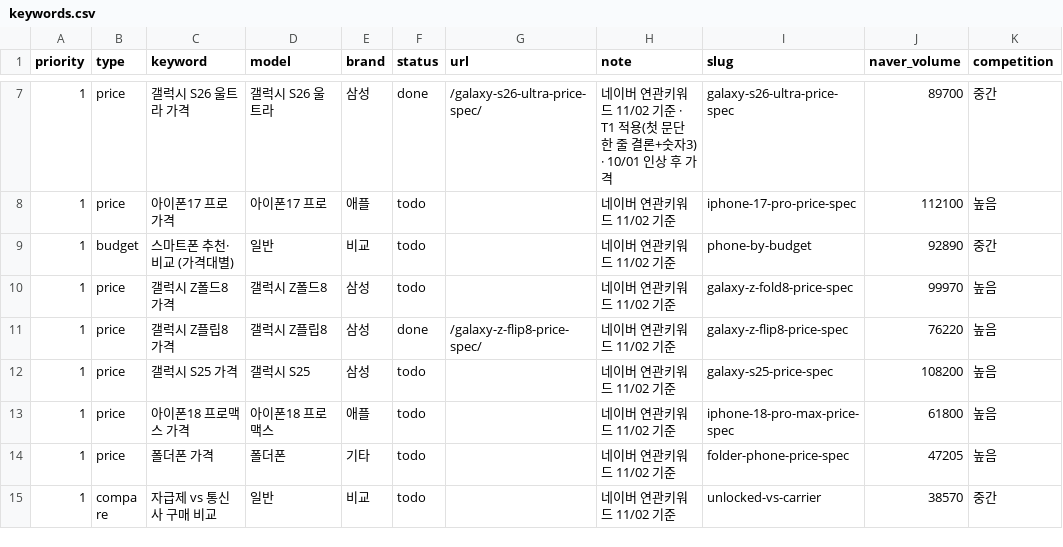
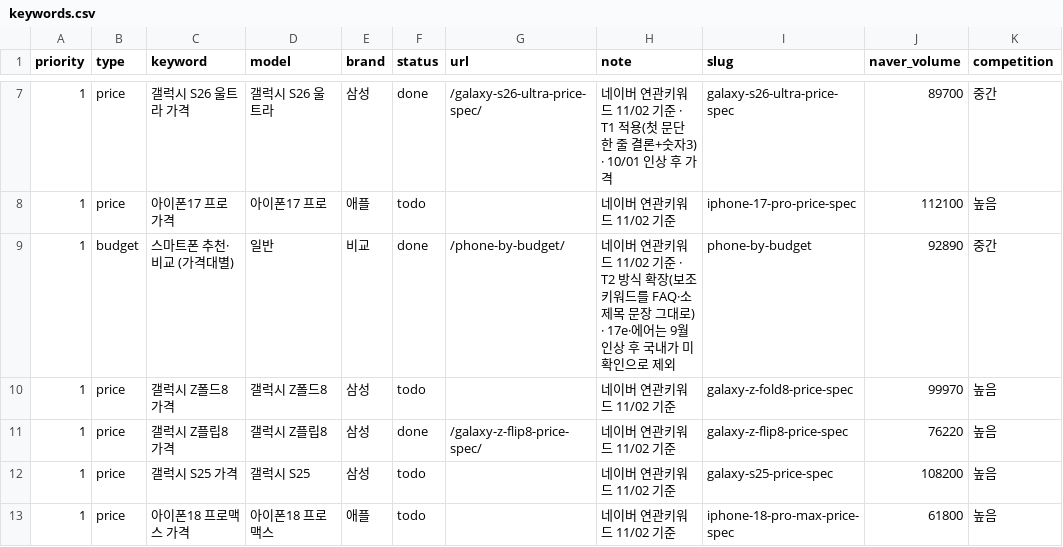
Before and after one commit to allthatphone/allthatphone.github.io, a CSV file: ops/keywords.csv, drawn as a sheet; only a part is shown, gaps mark what is left out; the shorter side is filled out with more unchanged rows; the diff names each change by its address in the sheet, - before the commit and + after, or states it on an @@ line.

```diff
--- a/ops/keywords.csv
+++ b/ops/keywords.csv
-F9 (status): todo
+F9 (status): done
-G9 (url): (empty)
+G9 (url): /phone-by-budget/
-H9 (note): …11/02 기준
+H9 (note): …11/02 기준 · T2 방식 확장(보조 키워드를 FAQ·소제목 문장 그대로) · 17e·에어는 9월 인상 후 국내가 미확인으로 제외
```
Also changed, not shown: 2 other files.
